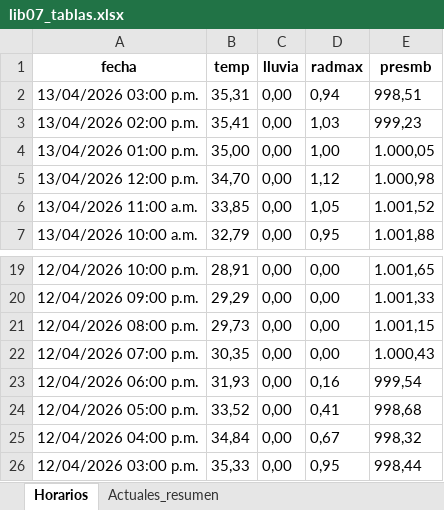
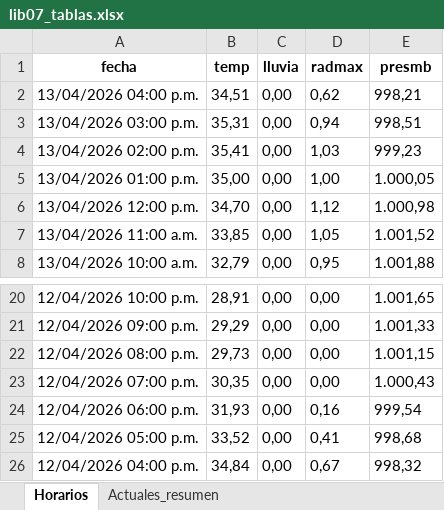
Before and after one commit to asoto59g/Scraper_Meteo, an Excel workbook: salida_csv/lib07_tablas.xlsx, sheet Horarios, drawn as a sheet; only a part is shown, gaps mark what is left out; values as stored, in another font and other column widths than the file's, no borders; removed rows and columns are numbered as before the commit, all else as after; the diff names each change by its address in the sheet, - before the commit and + after, or states it on an @@ line.

```diff
--- a/salida_csv/lib07_tablas.xlsx (sheet Horarios)
+++ b/salida_csv/lib07_tablas.xlsx (sheet Horarios)
+row 2: 13/04/2026 04:00 p.m. | 34,51 | 0,00 | 0,62 | 998,21
-row 26: 12/04/2026 03:00 p.m. | 35,33 | 0,00 | 0,95 | 998,44
```
Also changed, not shown: sheet Actuales_resumen, 4 other files.
